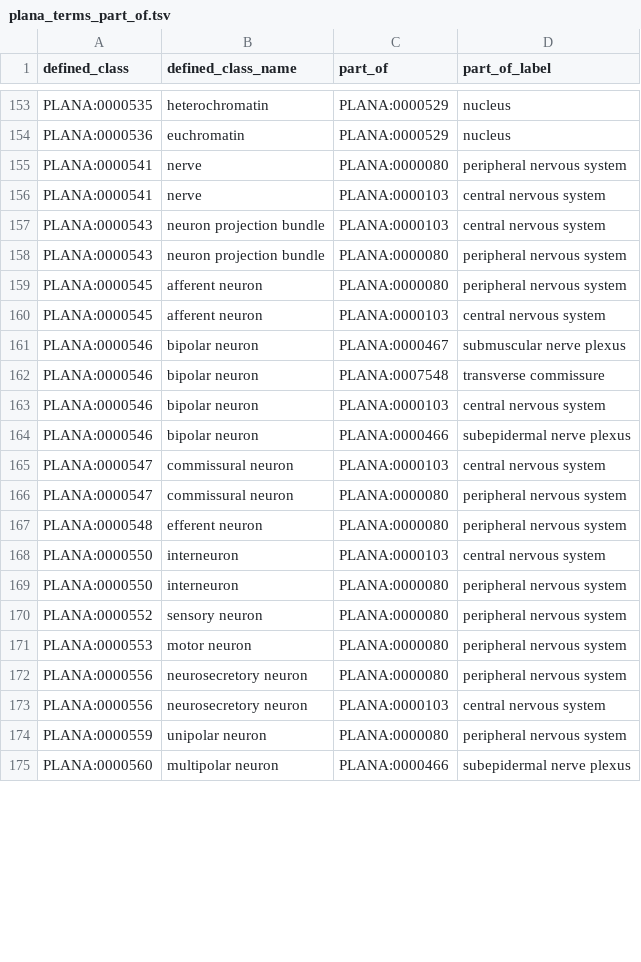
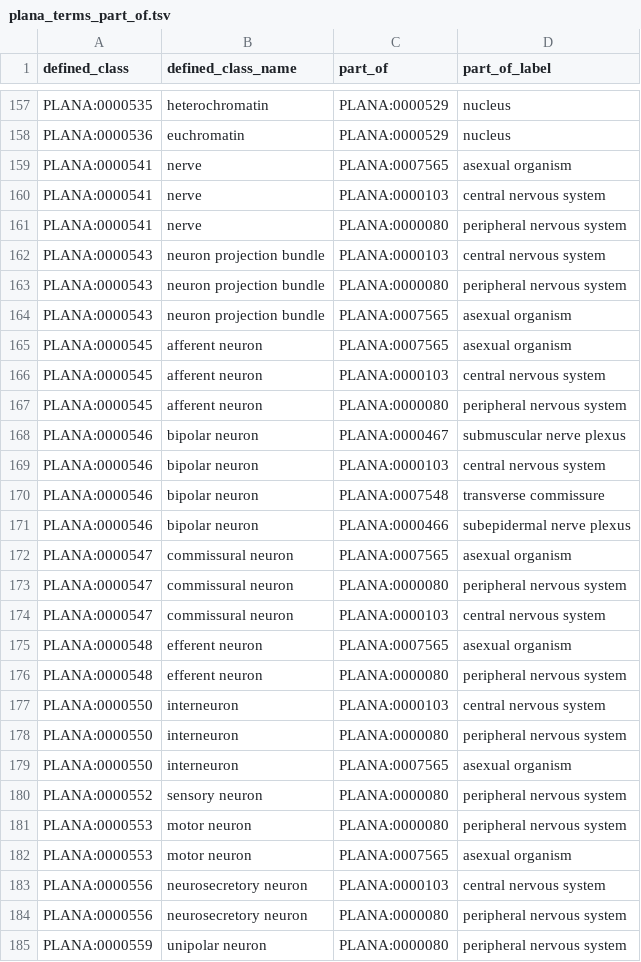
Before and after one commit to obophenotype/planaria-ontology, a TSV file: src/patterns/data/default/plana_terms_part_of.tsv, drawn as a sheet; only a part is shown, gaps mark what is left out; the shorter side is filled out with more unchanged rows; the diff covers the shown part only.

Commit message:
removed ovary/testis nerve plexus from asexual organism

```diff
--- a/src/patterns/data/default/plana_terms_part_of.tsv
+++ b/src/patterns/data/default/plana_terms_part_of.tsv
@@ -154,14 +158,19 @@ PLANA:0000535	heterochromatin	PLANA:0000529	nucleus
 PLANA:0000536	euchromatin	PLANA:0000529	nucleus
+PLANA:0000541	nerve	PLANA:0007565	asexual organism
+PLANA:0000541	nerve	PLANA:0000103	central nervous system
 PLANA:0000541	nerve	PLANA:0000080	peripheral nervous system
-PLANA:0000541	nerve	PLANA:0000103	central nervous system
 PLANA:0000543	neuron projection bundle	PLANA:0000103	central nervous system
 PLANA:0000543	neuron projection bundle	PLANA:0000080	peripheral nervous system
+PLANA:0000543	neuron projection bundle	PLANA:0007565	asexual organism
+PLANA:0000545	afferent neuron	PLANA:0007565	asexual organism
+PLANA:0000545	afferent neuron	PLANA:0000103	central nervous system
 PLANA:0000545	afferent neuron	PLANA:0000080	peripheral nervous system
-PLANA:0000545	afferent neuron	PLANA:0000103	central nervous system
 PLANA:0000546	bipolar neuron	PLANA:0000467	submuscular nerve plexus
+PLANA:0000546	bipolar neuron	PLANA:0000103	central nervous system
 PLANA:0000546	bipolar neuron	PLANA:0007548	transverse commissure
-PLANA:0000546	bipolar neuron	PLANA:0000103	central nervous system
 PLANA:0000546	bipolar neuron	PLANA:0000466	subepidermal nerve plexus
+PLANA:0000547	commissural neuron	PLANA:0007565	asexual organism
+PLANA:0000547	commissural neuron	PLANA:0000080	peripheral nervous system
 PLANA:0000547	commissural neuron	PLANA:0000103	central nervous system
-PLANA:0000547	commissural neuron	PLANA:0000080	peripheral nervous system
+PLANA:0000548	efferent neuron	PLANA:0007565	asexual organism
 PLANA:0000548	efferent neuron	PLANA:0000080	peripheral nervous system
@@ -169,6 +178,8 @@ PLANA:0000550	interneuron	PLANA:0000103	central nervous system
 PLANA:0000550	interneuron	PLANA:0000080	peripheral nervous system
+PLANA:0000550	interneuron	PLANA:0007565	asexual organism
 PLANA:0000552	sensory neuron	PLANA:0000080	peripheral nervous system
 PLANA:0000553	motor neuron	PLANA:0000080	peripheral nervous system
+PLANA:0000553	motor neuron	PLANA:0007565	asexual organism
+PLANA:0000556	neurosecretory neuron	PLANA:0000103	central nervous system
 PLANA:0000556	neurosecretory neuron	PLANA:0000080	peripheral nervous system
-PLANA:0000556	neurosecretory neuron	PLANA:0000103	central nervous system
 PLANA:0000559	unipolar neuron	PLANA:0000080	peripheral nervous system
```
Also changed, not shown: 15 added rows, 3 removed rows, 23 moved rows and 4 edited cells elsewhere in this file, src/patterns/data/default/anatomicalSpaceAndAnatomicalEntity.tsv, src/patterns/data/default/plana_terms.tsv, 36 other files.
